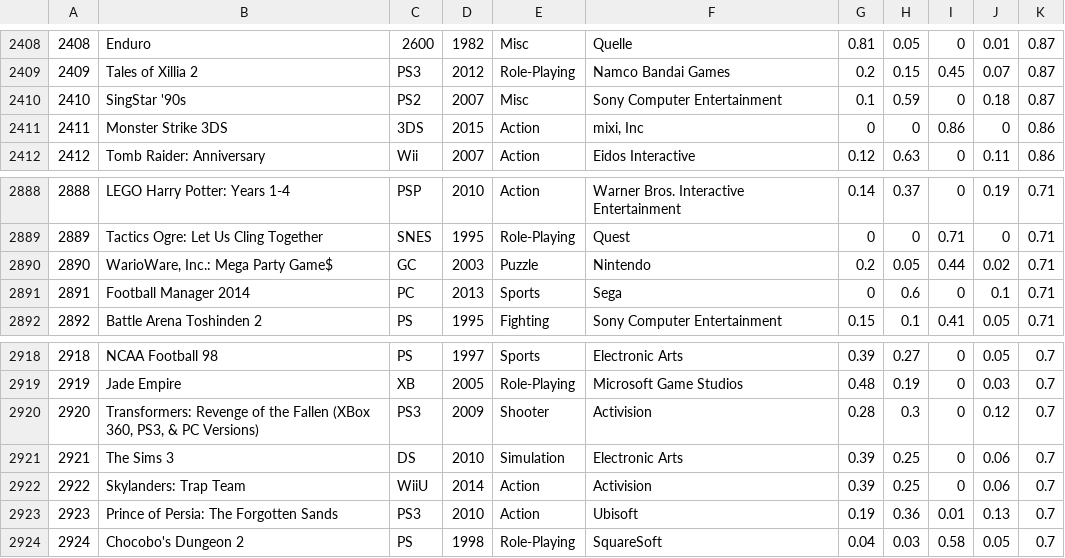
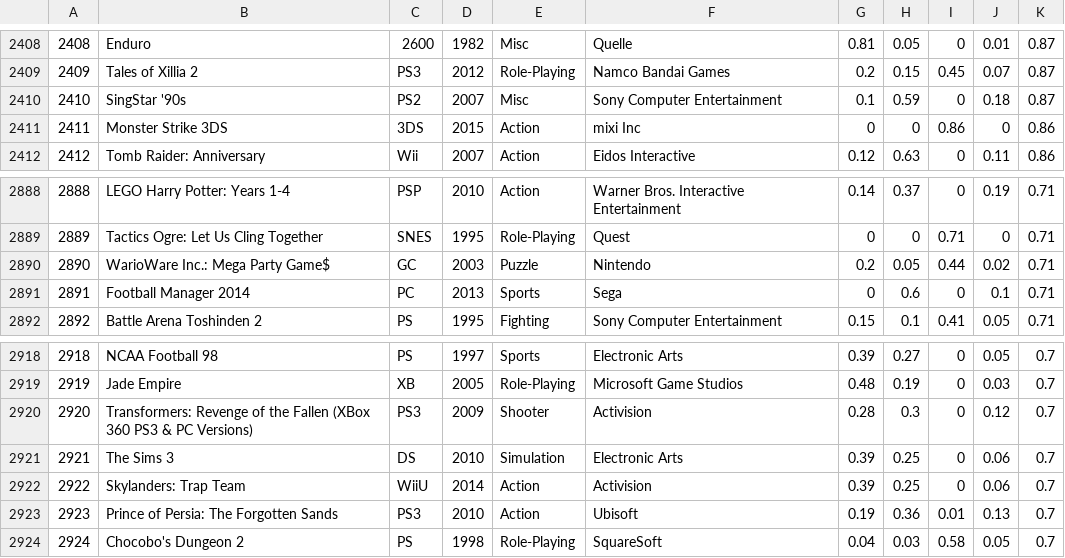
Before and after one commit to thuyngan-tt/videoGameSales, a CSV file: out/production/gameData/videoGamesSales.csv, drawn as a sheet; only a part is shown, gaps mark what is left out; the diff covers the shown part only; the diff names each change by its address in the sheet, - before the commit and + after, or states it on an @@ line.

```diff
--- a/out/production/gameData/videoGamesSales.csv
+++ b/out/production/gameData/videoGamesSales.csv
-F2411: mixi, Inc
+F2411: mixi Inc
-B2890: WarioWare, Inc.: Mega Party Game$
+B2890: WarioWare Inc.: Mega Party Game$
-B2920: …Fallen (XBox 360, PS3, & PC…
+B2920: …Fallen (XBox 360 PS3 & PC…
```
Also changed, not shown: 1 added row, 1 removed row and 4 edited cells elsewhere in this file, src/videoGamesSales.csv, 3 other files.
